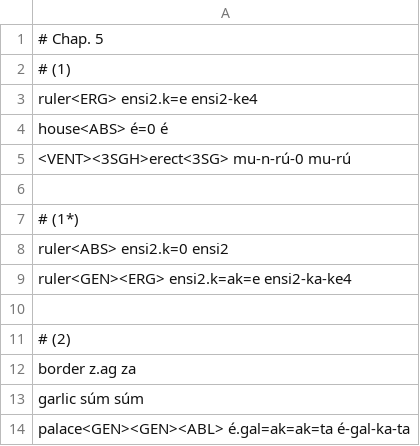
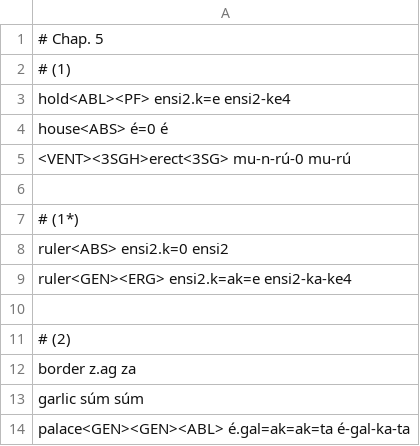
Before and after one commit to cdli-gh/sumor, a TSV file: test.tsv, drawn as a sheet.

```diff
--- a/test.tsv
+++ b/test.tsv
@@ -2,3 +2,3 @@
 # (1)
-ruler<ERG> ensi2.k=e ensi2-ke4
+hold<ABL><PF> ensi2.k=e ensi2-ke4
 house<ABS> é=0 é
```
Also changed, not shown: 3 other files.
